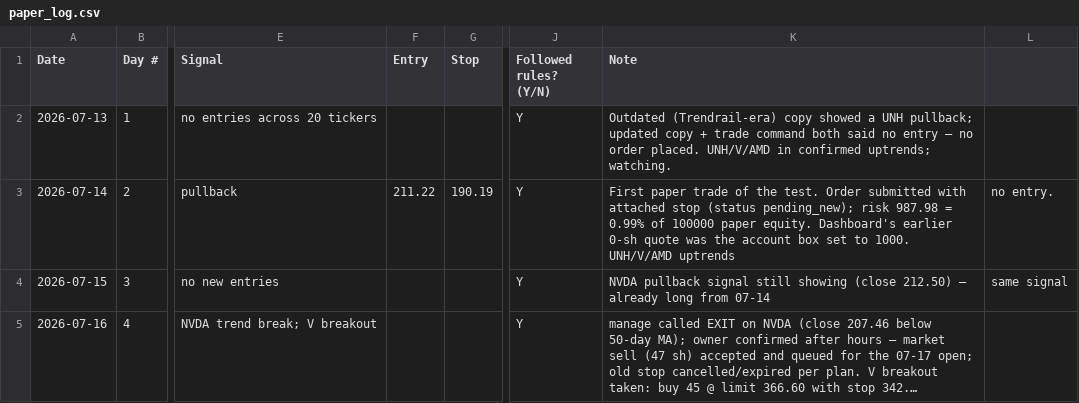
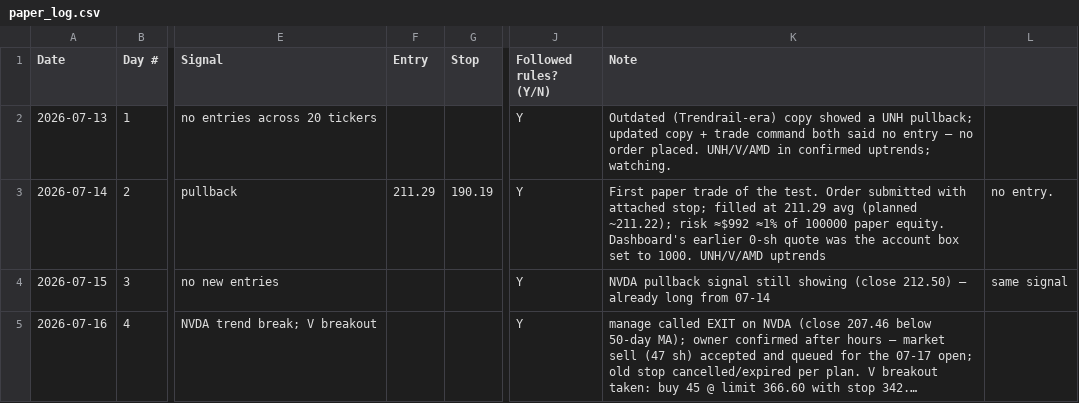
Before and after one commit to adelvespayne-png/Trendkept, a CSV file: business/paper_log.csv, drawn as a sheet; only a part is shown, gaps mark what is left out; long unchanged cells end in …; the diff names each change by its address in the sheet, - before the commit and + after, or states it on an @@ line.

```diff
--- a/business/paper_log.csv
+++ b/business/paper_log.csv
-F3 (Entry): 211.22
+F3 (Entry): 211.29
-K3 (Note): …with attached stop (status pending_new); risk 987.98 = 0.99% of 100000…
+K3 (Note): …with attached stop; filled at 211.29 avg (planned ~211.22); risk ≈$992 ≈1% of 100000…
```
